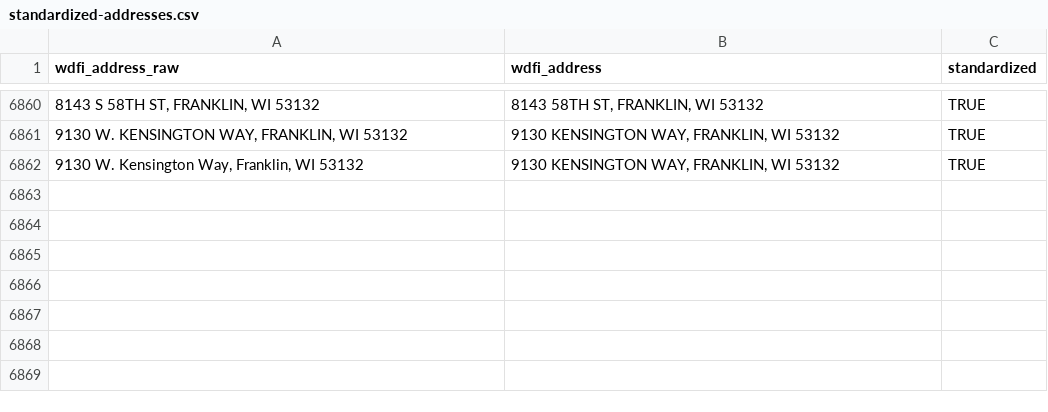
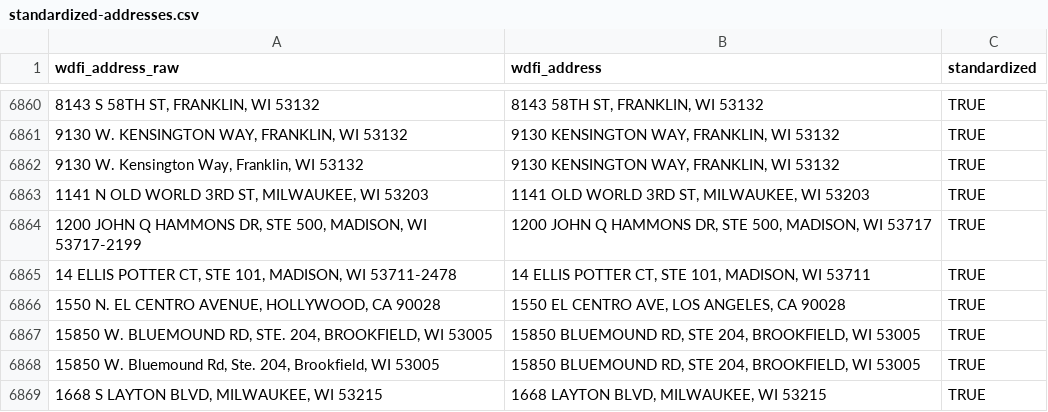
Before and after one commit to jdjohn215/mke-owner-networks, a CSV file: data/wdfi/standardized-addresses.csv, drawn as a sheet; only a part is shown, gaps mark what is left out.

```diff
--- a/data/wdfi/standardized-addresses.csv
+++ b/data/wdfi/standardized-addresses.csv
@@ -6862 +6862,8 @@ wdfi_address_raw,wdfi_address,standardized
 "9130 W. Kensington Way, Franklin, WI 53132","9130 KENSINGTON WAY, FRANKLIN, WI 53132",TRUE
+"1141 N OLD WORLD 3RD ST, MILWAUKEE, WI 53203","1141 OLD WORLD 3RD ST, MILWAUKEE, WI 53203",TRUE
+"1200 JOHN Q HAMMONS DR, STE 500, MADISON, WI 53717-2199","1200 JOHN Q HAMMONS DR, STE 500, MADISON, WI 53717",TRUE
+"14 ELLIS POTTER CT, STE 101, MADISON, WI 53711-2478","14 ELLIS POTTER CT, STE 101, MADISON, WI 53711",TRUE
+"1550 N. EL CENTRO AVENUE, HOLLYWOOD, CA 90028","1550 EL CENTRO AVE, LOS ANGELES, CA 90028",TRUE
+"15850 W. BLUEMOUND RD, STE. 204, BROOKFIELD, WI 53005","15850 BLUEMOUND RD, STE 204, BROOKFIELD, WI 53005",TRUE
+"15850 W. Bluemound Rd, Ste. 204, Brookfield, WI 53005","15850 BLUEMOUND RD, STE 204, BROOKFIELD, WI 53005",TRUE
+"1668 S LAYTON BLVD, MILWAUKEE, WI 53215","1668 LAYTON BLVD, MILWAUKEE, WI 53215",TRUE
```
Also changed, not shown: data/final-output/overall-summary-stats.csv, 35 other files.
